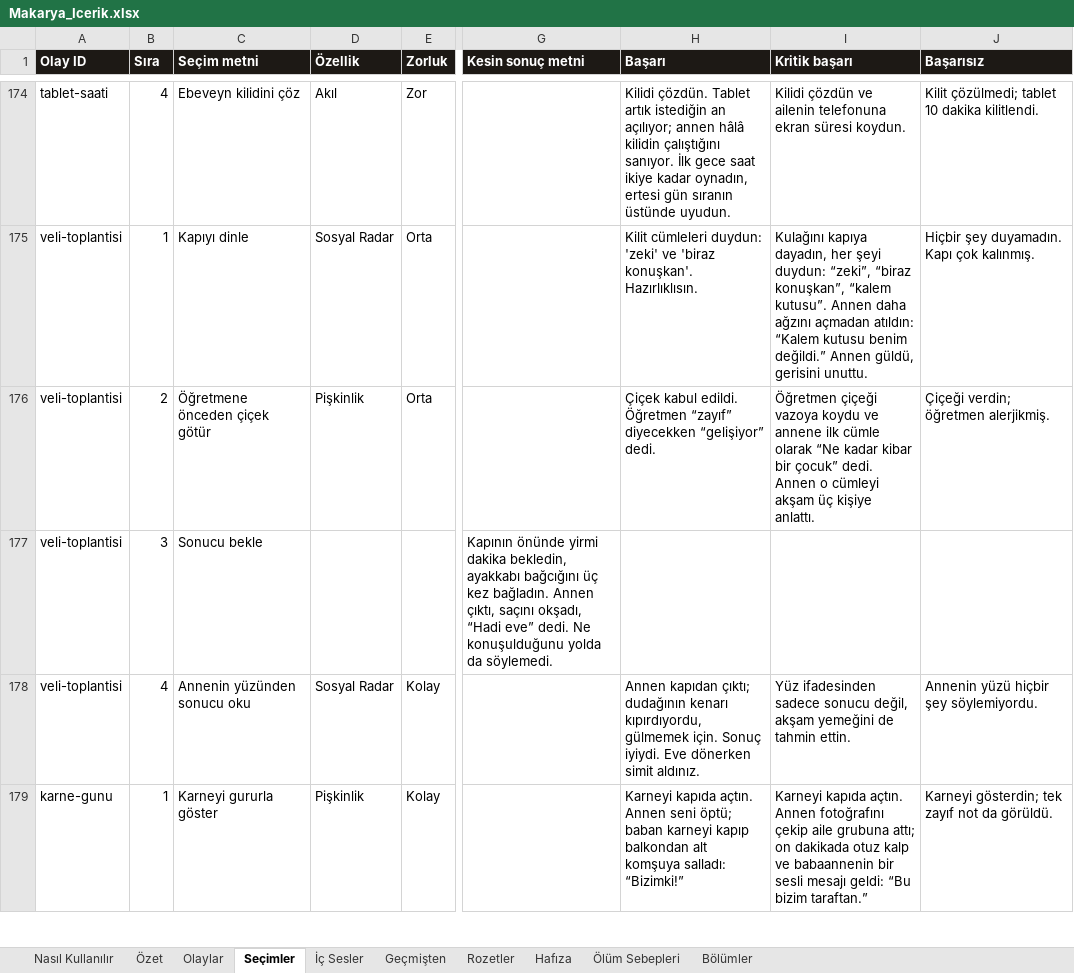
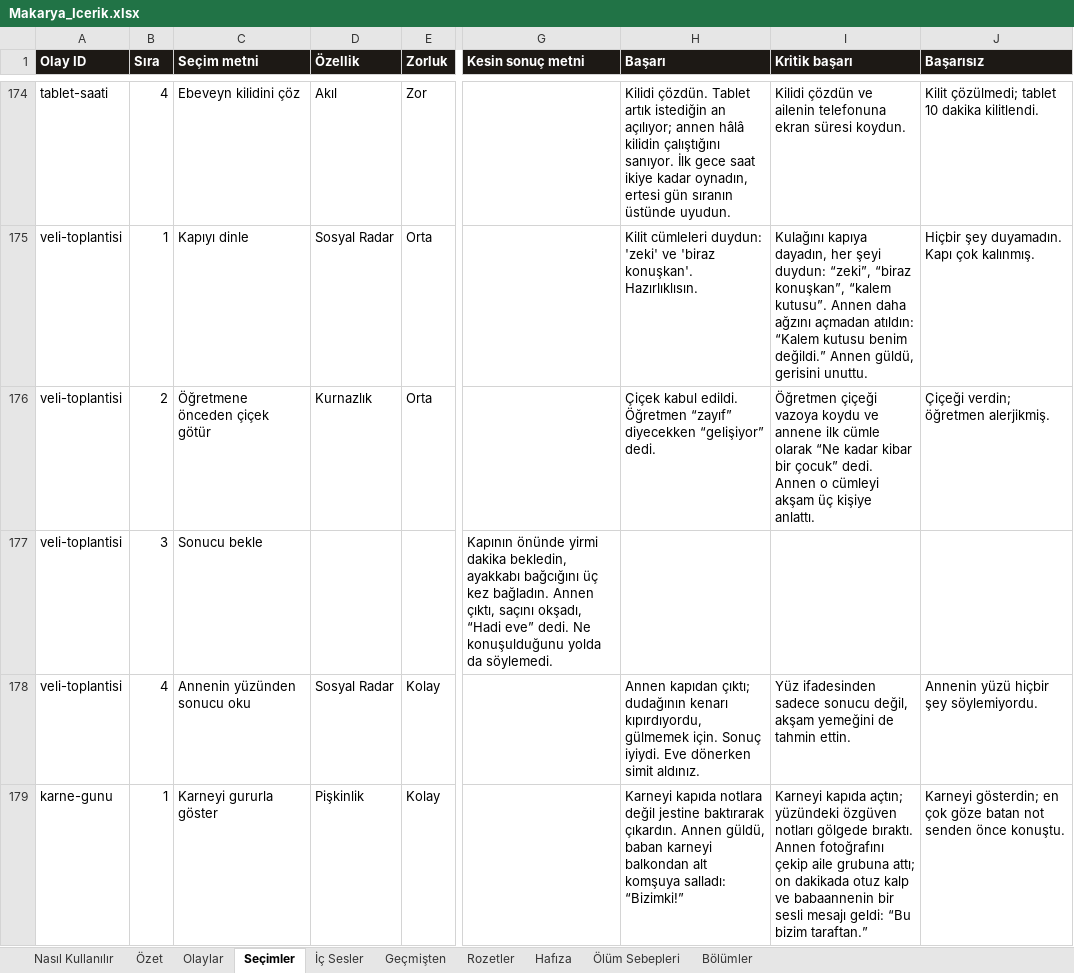
Before and after one commit to Dygrogrand/Makarya, an Excel workbook: Makarya_Icerik.xlsx, sheet Seçimler, drawn as a sheet; only a part is shown, gaps mark what is left out; values as stored, in another font and other column widths than the file's, no borders; the diff covers the shown part only; the diff names each change by its address in the sheet, - before the commit and + after, or states it on an @@ line.

```diff
--- a/Makarya_Icerik.xlsx (sheet Seçimler)
+++ b/Makarya_Icerik.xlsx (sheet Seçimler)
-D176 (Özellik): Pişkinlik
+D176 (Özellik): Kurnazlık
-H179 (Başarı): Karneyi kapıda açtın. Annen seni öptü; baban karneyi kapıp balkondan alt…
+H179 (Başarı): Karneyi kapıda notlara değil jestine baktırarak çıkardın. Annen güldü, baban karneyi balkondan alt…
-I179 (Kritik başarı): Karneyi kapıda açtın. Annen fotoğrafını…
+I179 (Kritik başarı): Karneyi kapıda açtın; yüzündeki özgüven notları gölgede bıraktı. Annen fotoğrafını…
-J179 (Başarısız): Karneyi gösterdin; tek zayıf not da görüldü.
+J179 (Başarısız): Karneyi gösterdin; en çok göze batan not senden önce konuştu.
```
Also changed, not shown: 11 edited cells elsewhere in this sheet, sheet Hafıza, sheet Olaylar, 5 other files.
